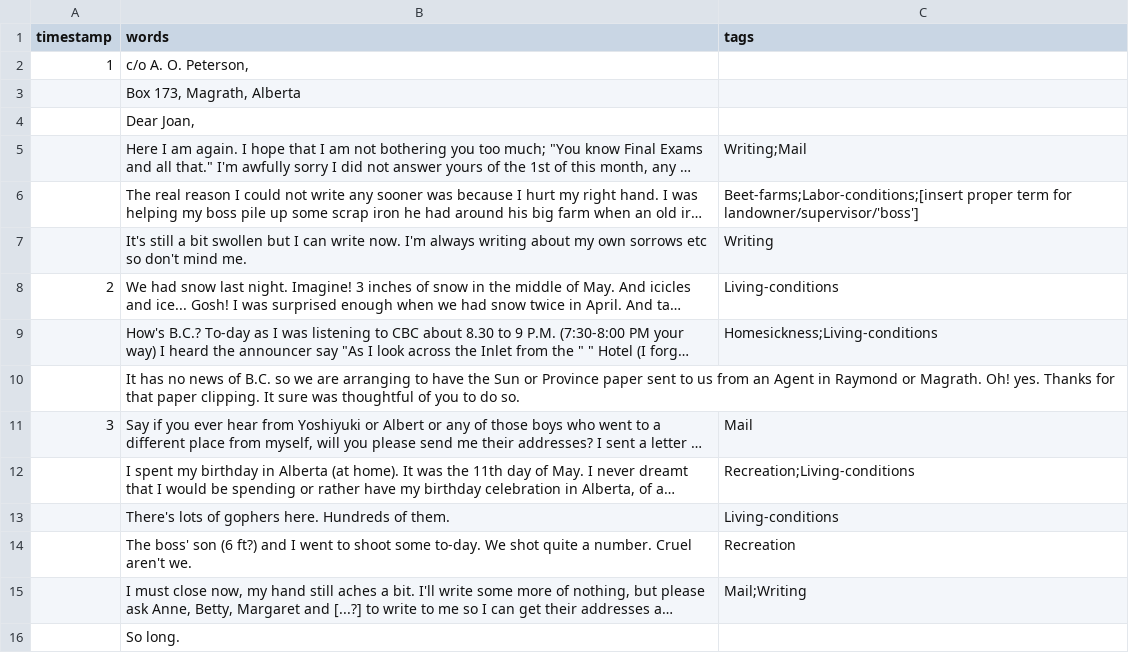
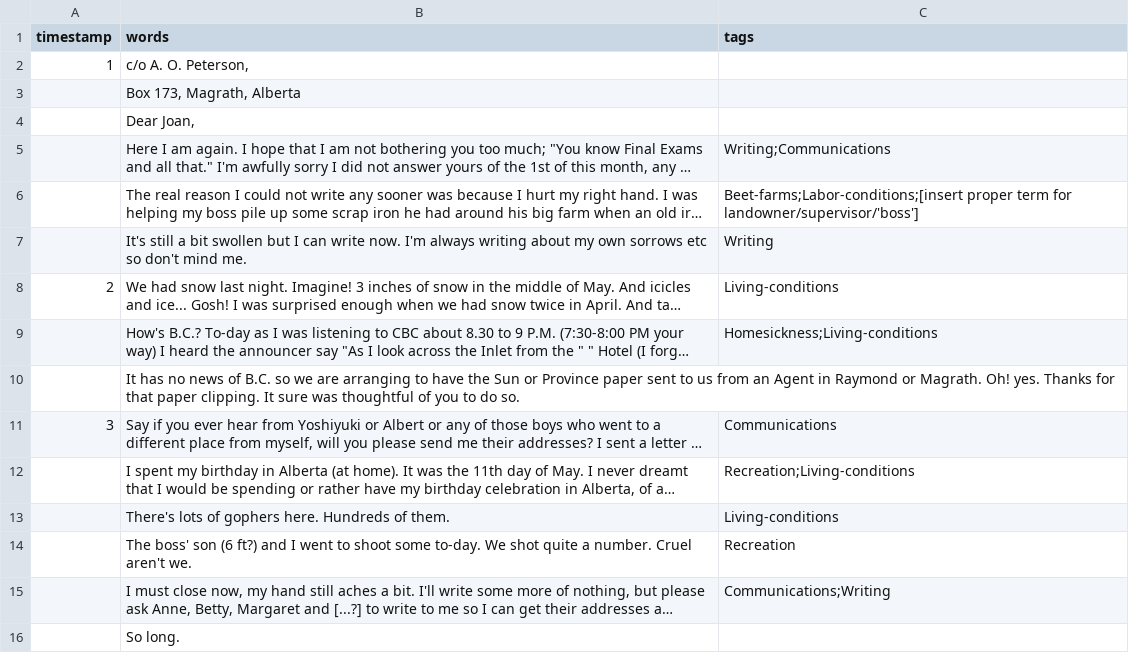
Before and after one commit to ubc-library-rbsc/gillis-2021_ohd, a CSV file: _data/transcripts/nakamura19420515.csv, drawn as a sheet; only a part is shown; long unchanged cells end in …; the diff names each change by its address in the sheet, - before the commit and + after, or states it on an @@ line.

```diff
--- a/_data/transcripts/nakamura19420515.csv
+++ b/_data/transcripts/nakamura19420515.csv
-C5 (tags): Writing;Mail
+C5 (tags): Writing;Communications
-C11 (tags): Mail
+C11 (tags): Communications
-C15 (tags): Mail;Writing
+C15 (tags): Communications;Writing
```
Also changed, not shown: _data/transcripts/nagamori.csv, _data/transcripts/nagamori19420705.csv, 5 other files.
